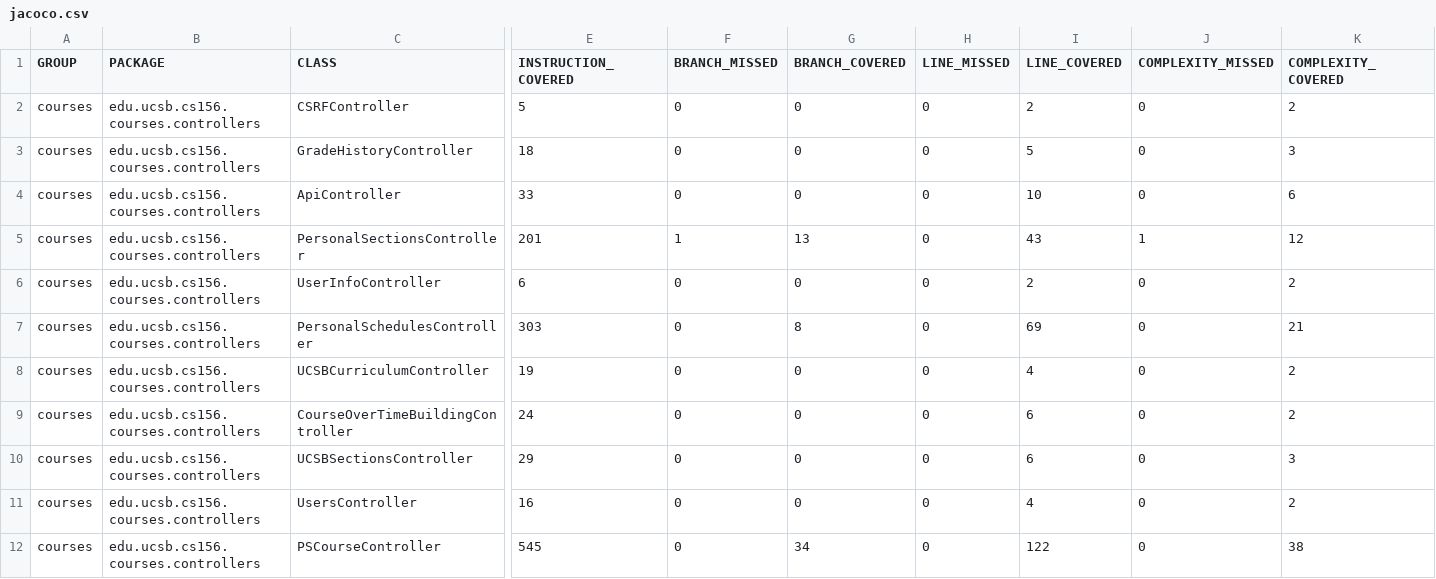
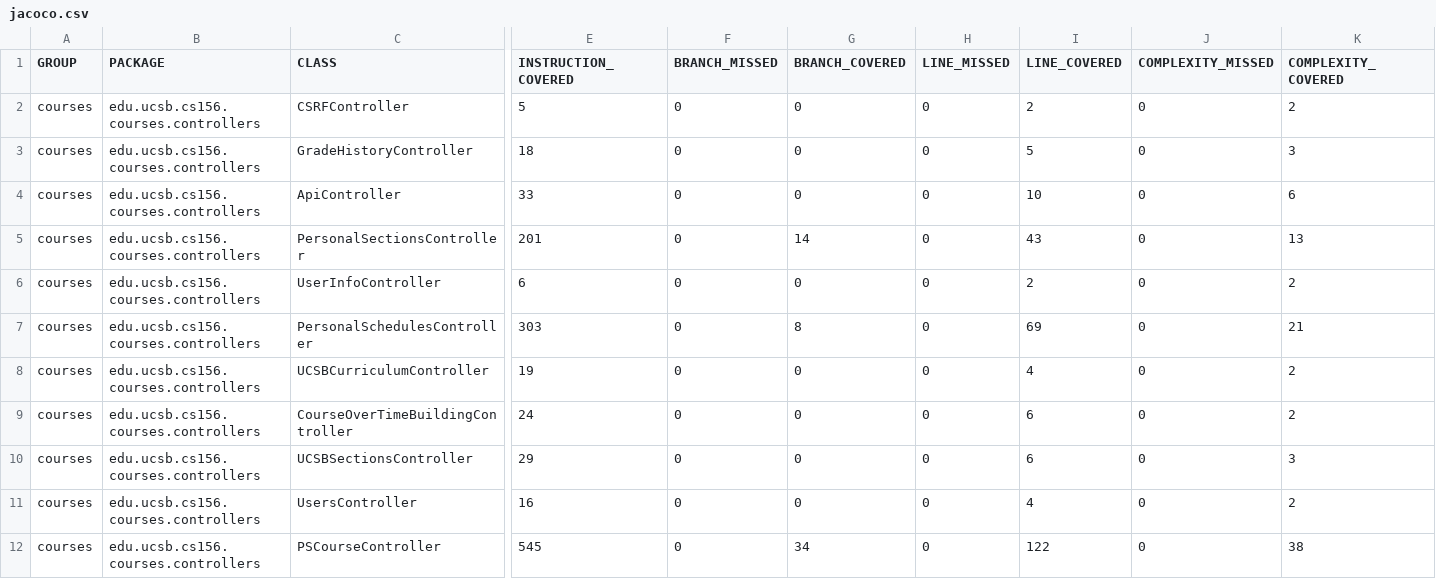
Before and after one commit to ucsb-cs156-s24/proj-courses-s24-4pm-3, a CSV file: prs/43/jacoco/jacoco.csv, drawn as a sheet; only a part is shown, gaps mark what is left out; the diff names each change by its address in the sheet, - before the commit and + after, or states it on an @@ line.

```diff
--- a/prs/43/jacoco/jacoco.csv
+++ b/prs/43/jacoco/jacoco.csv
-F5 (BRANCH_MISSED): 1
+F5 (BRANCH_MISSED): 0
-G5 (BRANCH_COVERED): 13
+G5 (BRANCH_COVERED): 14
-J5 (COMPLEXITY_MISSED): 1
+J5 (COMPLEXITY_MISSED): 0
-K5 (COMPLEXITY_COVERED): 12
+K5 (COMPLEXITY_COVERED): 13
```
Also changed, not shown: 7 other files.
